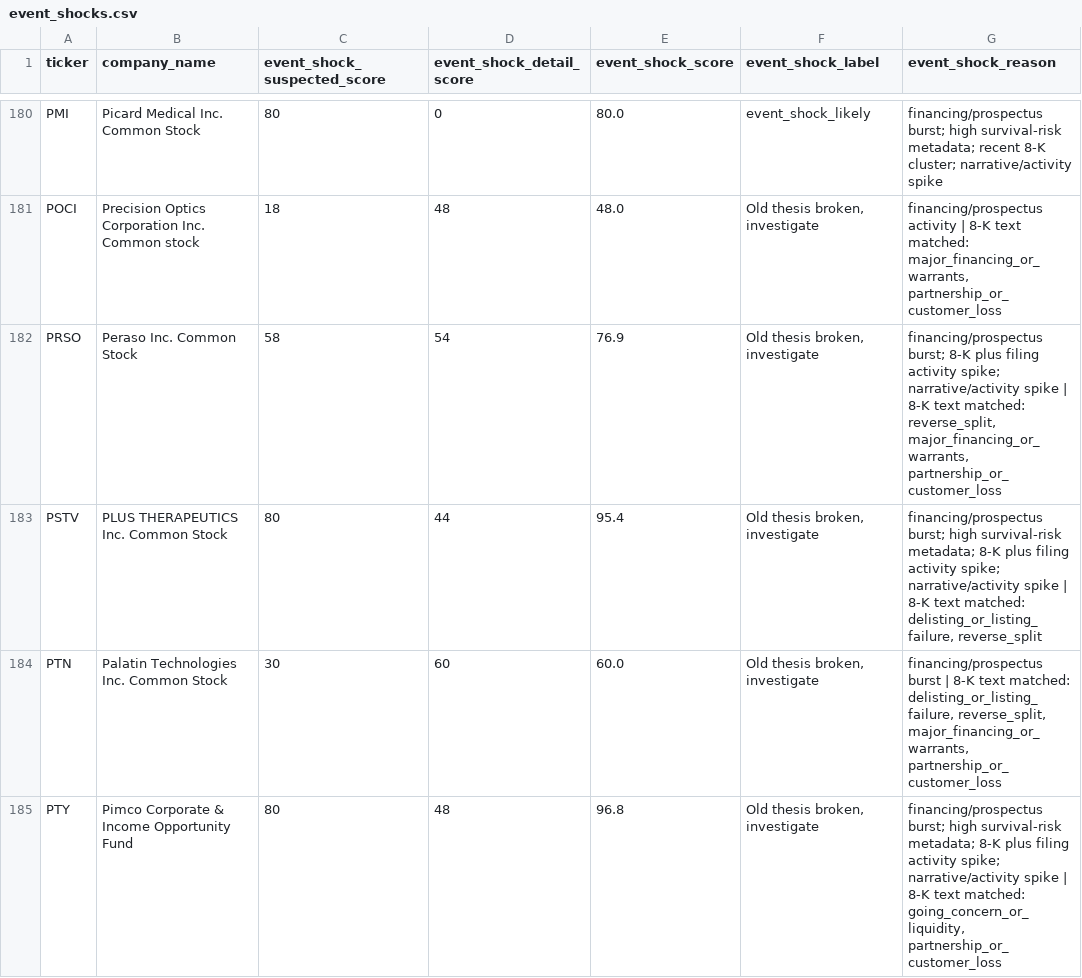
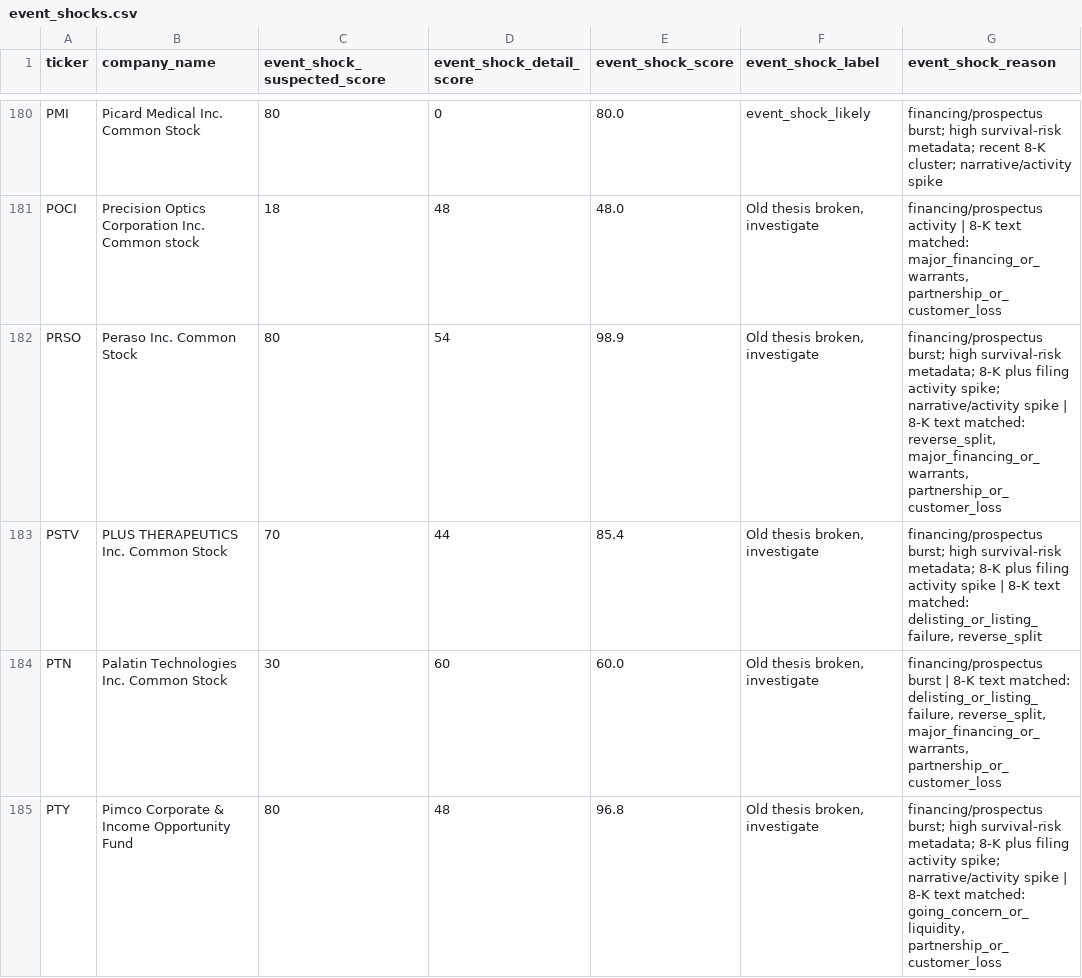
Before and after one commit to Kastnermj/mysterymachine, a CSV file: data/processed/event_shocks.csv, drawn as a sheet; only a part is shown, gaps mark what is left out; the diff covers the shown part only; the diff names each change by its address in the sheet, - before the commit and + after, or states it on an @@ line.

```diff
--- a/data/processed/event_shocks.csv
+++ b/data/processed/event_shocks.csv
-C182 (event_shock_suspected_score): 58
+C182 (event_shock_suspected_score): 80
-E182 (event_shock_score): 76.9
+E182 (event_shock_score): 98.9
-G182 (event_shock_reason): financing/prospectus burst; 8-K plus…
+G182 (event_shock_reason): financing/prospectus burst; high survival-risk metadata; 8-K plus…
-C183 (event_shock_suspected_score): 80
+C183 (event_shock_suspected_score): 70
-E183 (event_shock_score): 95.4
+E183 (event_shock_score): 85.4
-G183 (event_shock_reason): …filing activity spike; narrative/activity spike |…
+G183 (event_shock_reason): …filing activity spike |…
```
Also changed, not shown: 3 added rows, 3 removed rows and 35 edited cells elsewhere in this file, data/processed/fundamentals_stub.csv, data/processed/price_history_features.csv, 10 other files.
